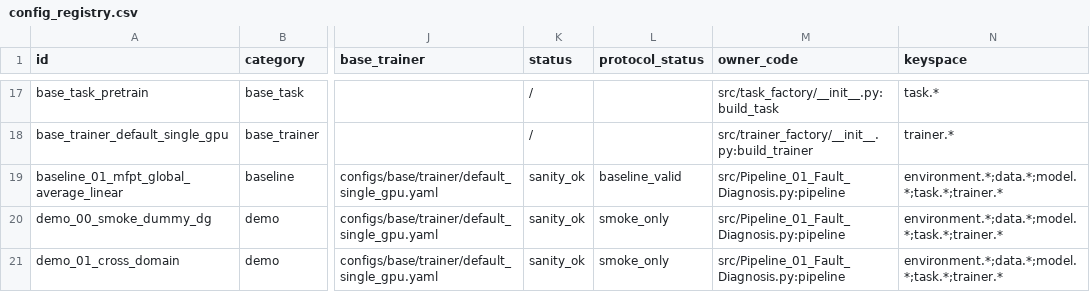
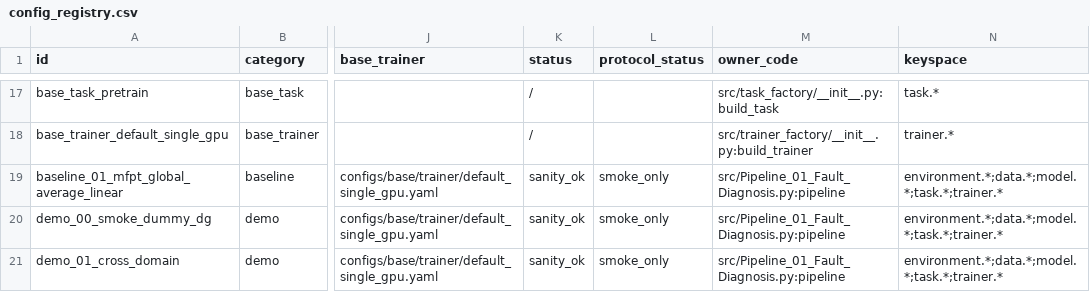
Before and after one commit to PHMbench/PHM-Vibench, a CSV file: configs/config_registry.csv, drawn as a sheet; only a part is shown, gaps mark what is left out; the diff names each change by its address in the sheet, - before the commit and + after, or states it on an @@ line.

Commit message:
fix(release): require current-source baseline evidence

```diff
--- a/configs/config_registry.csv
+++ b/configs/config_registry.csv
-L19 (protocol_status): baseline_valid
+L19 (protocol_status): smoke_only
```
Also changed, not shown: 7 other files.
